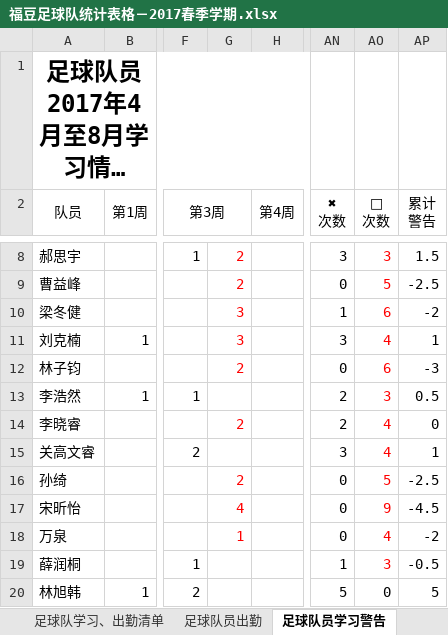
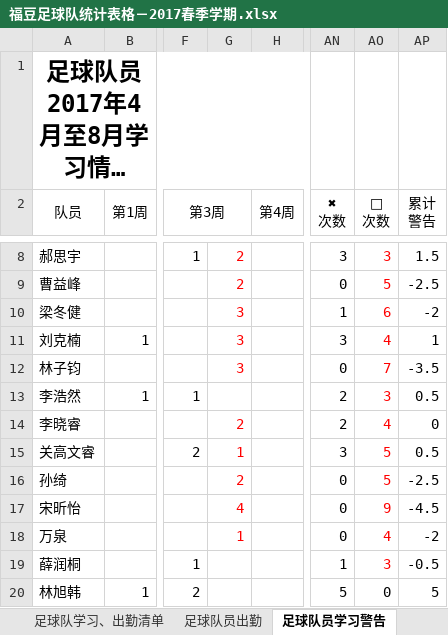
Before and after one commit to ztWilliam/kidedu, an Excel workbook: soccer/福豆足球队统计表格－2017春季学期.xlsx, sheet 足球队员学习警告, drawn as a sheet; only a part is shown, gaps mark what is left out; long unchanged cells end in …; values as stored, in another font and other column widths than the file's, no borders; conditional formats not drawn; the diff names each change by its address in the sheet, - before the commit and + after, or states it on an @@ line.

```diff
--- a/soccer/福豆足球队统计表格－2017春季学期.xlsx (sheet 足球队员学习警告)
+++ b/soccer/福豆足球队统计表格－2017春季学期.xlsx (sheet 足球队员学习警告)
-G12: 2
+G12: 3
-AO12 ( 次数): 6
+AO12 ( 次数): 7
-AP12 (累计 警告): -3
+AP12 (累计 警告): -3.5
-G15: (empty)
+G15: 1
-AO15 ( 次数): 4
+AO15 ( 次数): 5
-AP15 (累计 警告): 1
+AP15 (累计 警告): 0.5
```
Also changed, not shown: sheet 足球队员出勤, other sheet tabs.
